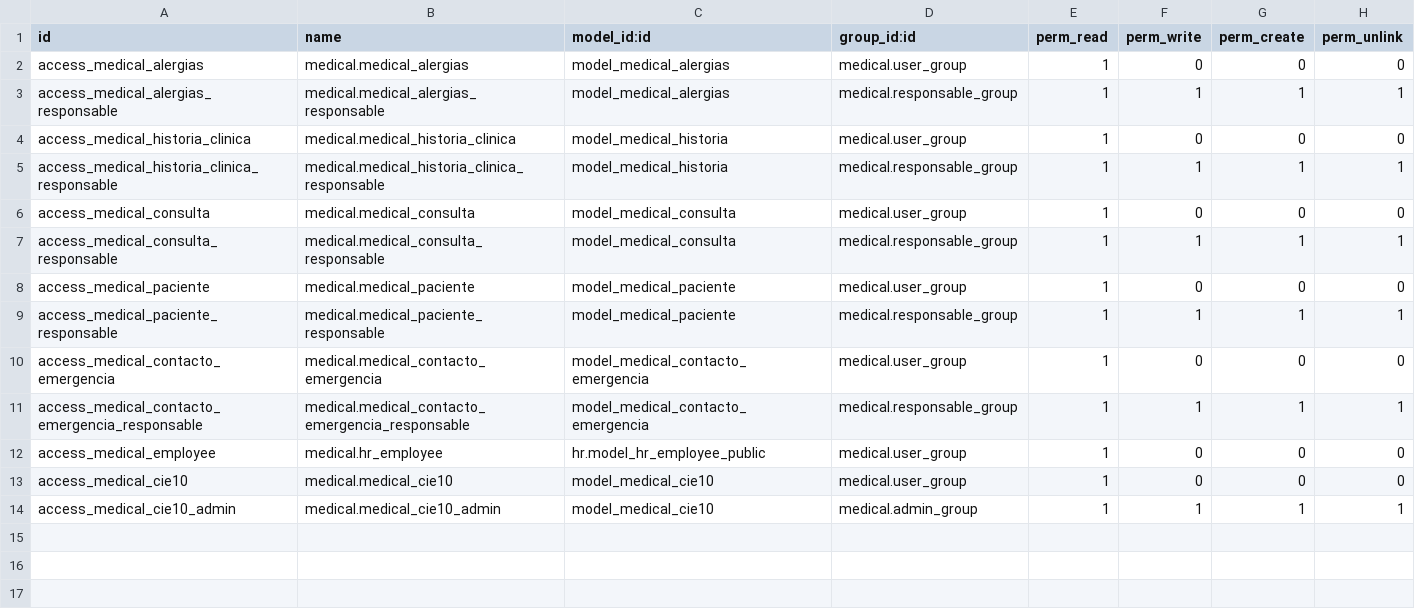
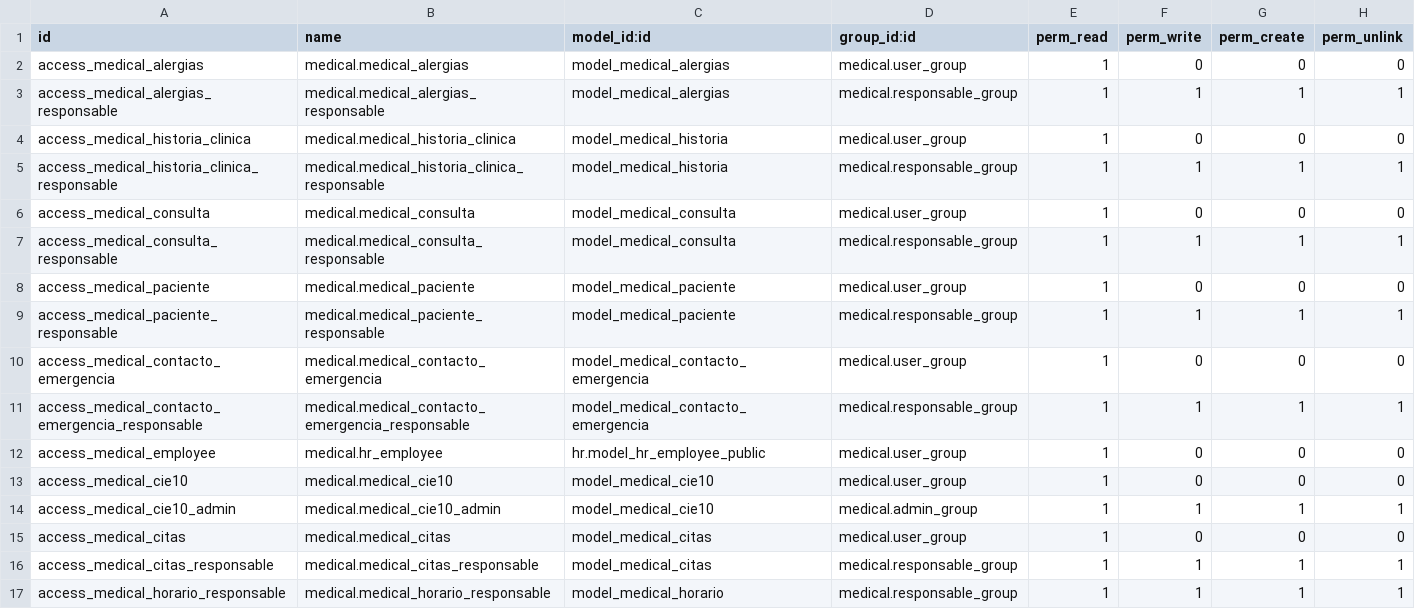
Before and after one commit to SOSTecnico/Odoo_PuceSD, a CSV file: custom_addons/Hr/medical/security/ir.model.access.csv, drawn as a sheet.

Commit message:
Citas Médicas módulo Centro Médico

```diff
--- a/custom_addons/Hr/medical/security/ir.model.access.csv
+++ b/custom_addons/Hr/medical/security/ir.model.access.csv
@@ -14 +14,4 @@ access_medical_cie10,medical.medical_cie10,model_medical_cie10,medical.user_grou
 access_medical_cie10_admin,medical.medical_cie10_admin,model_medical_cie10,medical.admin_group,1,1,1,1
+access_medical_citas,medical.medical_citas,model_medical_citas,medical.user_group,1,0,0,0
+access_medical_citas_responsable,medical.medical_citas_responsable,model_medical_citas,medical.responsable_group,1,1,1,1
+access_medical_horario_responsable,medical.medical_horario_responsable,model_medical_horario,medical.responsable_group,1,1,1,1
```
Also changed, not shown: 8 other files.
